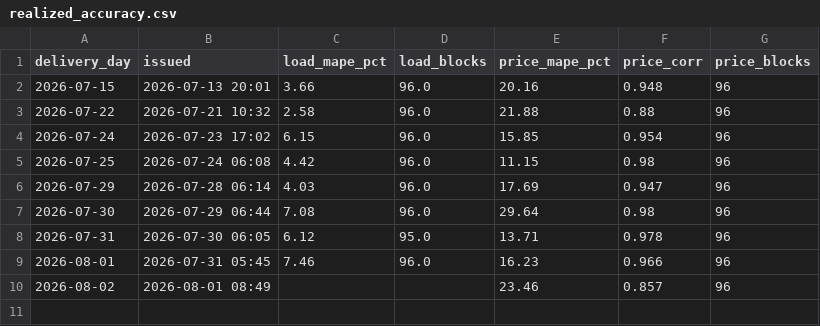
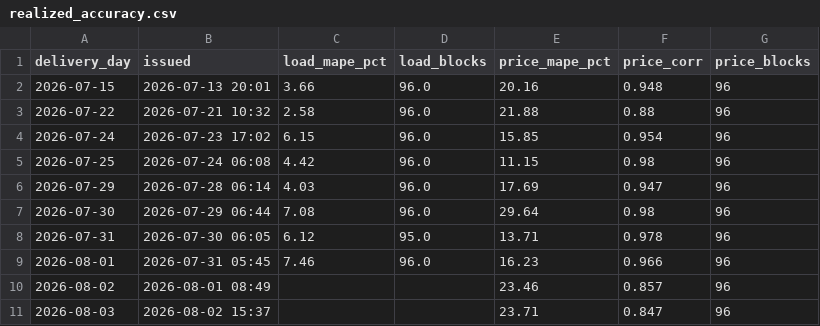
Before and after one commit to Amanthegoat007/FlexTrade, a CSV file: flextrade/output/realized_accuracy.csv, drawn as a sheet; the diff names each change by its address in the sheet, - before the commit and + after, or states it on an @@ line.

```diff
--- a/flextrade/output/realized_accuracy.csv
+++ b/flextrade/output/realized_accuracy.csv
+row 11: 2026-08-03 | 2026-08-02 15:37 |  |  | 23.71 | 0.847 | 96
```
Also changed, not shown: flextrade/output/backtest_daily.csv, flextrade/output/rtm_reopt_latest.csv, 16 other files.
